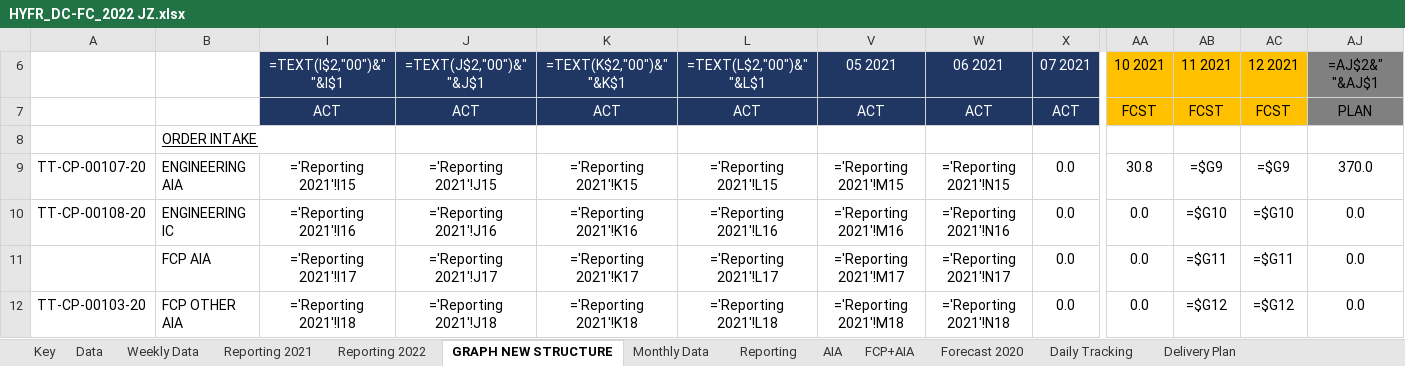
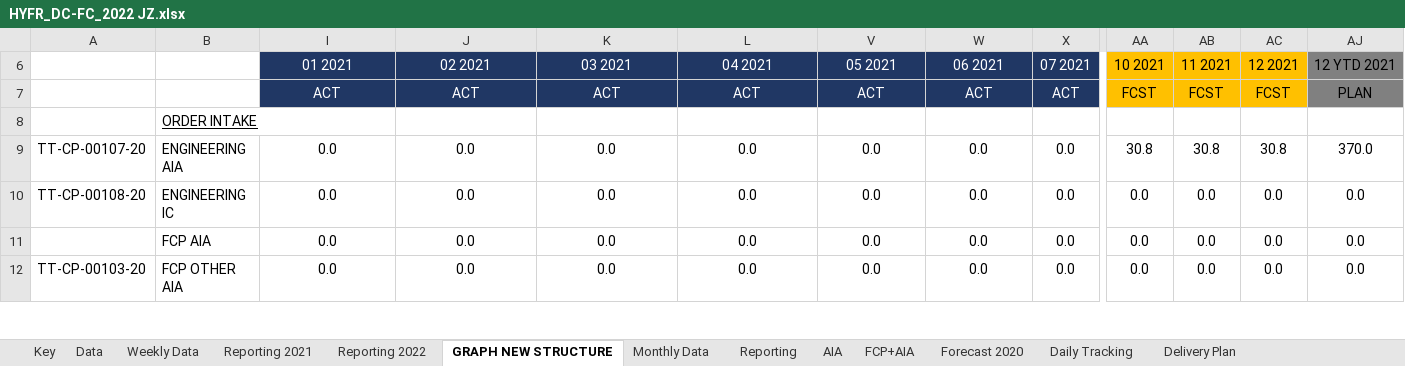
Before and after one commit to tatsu9918/stage_excel, an Excel workbook: HYFR_DC-FC_2022 JZ.xlsx, sheet GRAPH NEW STRUCTURE, drawn as a sheet; only a part is shown, gaps mark what is left out; values as stored, in another font and other column widths than the file's, no borders; formulas without a stored value are shown as written; removed rows and columns are numbered as before the commit, all else as after; rows hold the shown columns only; the diff covers the shown part only; the diff names each change by its address in the sheet, - before the commit and + after, or states it on an @@ line.

```diff
--- a/HYFR_DC-FC_2022 JZ.xlsx (sheet GRAPH NEW STRUCTURE)
+++ b/HYFR_DC-FC_2022 JZ.xlsx (sheet GRAPH NEW STRUCTURE)
-I6: =TEXT(I$2,"00")&" "&I$1
+I6: 01 2021
-J6: =TEXT(J$2,"00")&" "&J$1
+J6: 02 2021
-K6: =TEXT(K$2,"00")&" "&K$1
+K6: 03 2021
-L6: =TEXT(L$2,"00")&" "&L$1
+L6: 04 2021
-AJ6: =AJ$2&" "&AJ$1
+AJ6: 12 YTD 2021
-I9 (01 2021): ='Reporting 2021'!I15
+I9 (01 2021): 0.0
-J9 (02 2021): ='Reporting 2021'!J15
+J9 (02 2021): 0.0
-K9 (03 2021): ='Reporting 2021'!K15
+K9 (03 2021): 0.0
-L9 (04 2021): ='Reporting 2021'!L15
+L9 (04 2021): 0.0
-V9 (05 2021): ='Reporting 2021'!M15
+V9 (05 2021): 0.0
-W9 (06 2021): ='Reporting 2021'!N15
+W9 (06 2021): 0.0
-AB9 (11 2021): =$G9
+AB9 (11 2021): 30.8
-AC9 (12 2021): =$G9
+AC9 (12 2021): 30.8
-I10 (01 2021): ='Reporting 2021'!I16
+I10 (01 2021): 0.0
-J10 (02 2021): ='Reporting 2021'!J16
+J10 (02 2021): 0.0
-K10 (03 2021): ='Reporting 2021'!K16
+K10 (03 2021): 0.0
-L10 (04 2021): ='Reporting 2021'!L16
+L10 (04 2021): 0.0
-V10 (05 2021): ='Reporting 2021'!M16
+V10 (05 2021): 0.0
-W10 (06 2021): ='Reporting 2021'!N16
+W10 (06 2021): 0.0
-AB10 (11 2021): =$G10
+AB10 (11 2021): 0.0
-AC10 (12 2021): =$G10
+AC10 (12 2021): 0.0
-row 11:  | FCP AIA | ='Reporting 2021'!I17 | ='Reporting 2021'!J17 | ='Reporting 2021'!K17 | ='Reporting 2021'!L17 | ='Reporting 2021'!M17 | ='Reporting 2021'!N17 | 0.0 | 0.0 | =$G11 | =$G11 | 0.0
+row 11:  | FCP AIA | 0.0 | 0.0 | 0.0 | 0.0 | 0.0 | 0.0 | 0.0 | 0.0 | 0.0 | 0.0 | 0.0
-I12 (01 2021): ='Reporting 2021'!I18
+I12 (01 2021): 0.0
-J12 (02 2021): ='Reporting 2021'!J18
+J12 (02 2021): 0.0
-K12 (03 2021): ='Reporting 2021'!K18
+K12 (03 2021): 0.0
-L12 (04 2021): ='Reporting 2021'!L18
+L12 (04 2021): 0.0
-V12 (05 2021): ='Reporting 2021'!M18
+V12 (05 2021): 0.0
-W12 (06 2021): ='Reporting 2021'!N18
+W12 (06 2021): 0.0
-AB12 (11 2021): =$G12
+AB12 (11 2021): 0.0
-AC12 (12 2021): =$G12
+AC12 (12 2021): 0.0
```
Also changed, not shown: 20 added rows, 20 removed rows and 137 edited cells elsewhere in this sheet, sheet Weekly Data, sheet Monthly Data, sheet Daily Tracking, sheet GroupExport, sheet Data, sheet Reporting, 7 more sheets, hidden cells, 6 other files.
